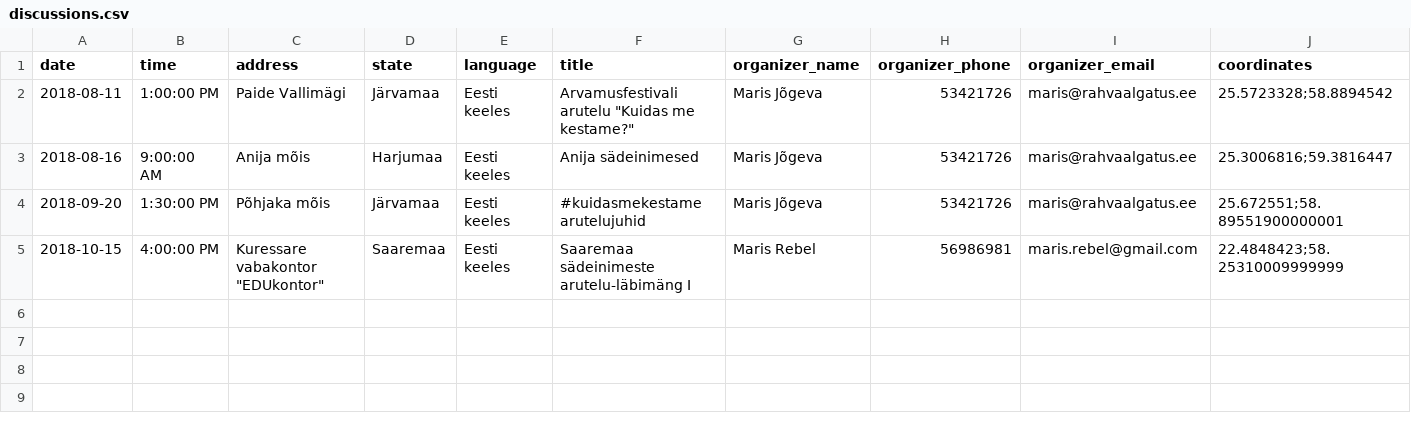
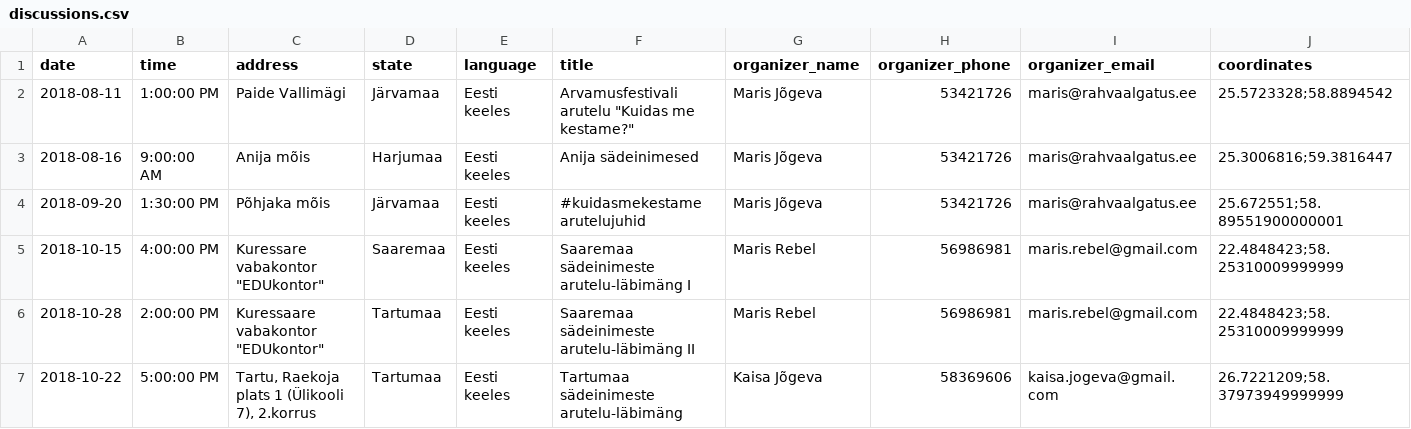
Before and after one commit to rahvaalgatus/kestame, a CSV file: content/discussions.csv, drawn as a sheet.

Commit message:
Update discussions.

```diff
--- a/content/discussions.csv
+++ b/content/discussions.csv
@@ -5 +5,3 @@ date,time,address,state,language,title,organizer_name,organizer_phone,organizer_
 2018-10-15,4:00:00 PM,"Kuressare vabakontor ""EDUkontor""",Saaremaa,Eesti keeles,Saaremaa sädeinimeste arutelu-läbimäng I,Maris Rebel,56986981,maris.rebel@gmail.com,22.4848423;58.25310009999999
+2018-10-28,2:00:00 PM,"Kuressaare vabakontor ""EDUkontor""",Tartumaa,Eesti keeles,Saaremaa sädeinimeste arutelu-läbimäng II,Maris Rebel,56986981,maris.rebel@gmail.com,22.4848423;58.25310009999999
+2018-10-22,5:00:00 PM,"Tartu, Raekoja plats 1 (Ülikooli 7), 2.korrus",Tartumaa,Eesti keeles,Tartumaa sädeinimeste arutelu-läbimäng ,Kaisa Jõgeva,58369606,kaisa.jogeva@gmail.com,26.7221209;58.37973949999999
```
